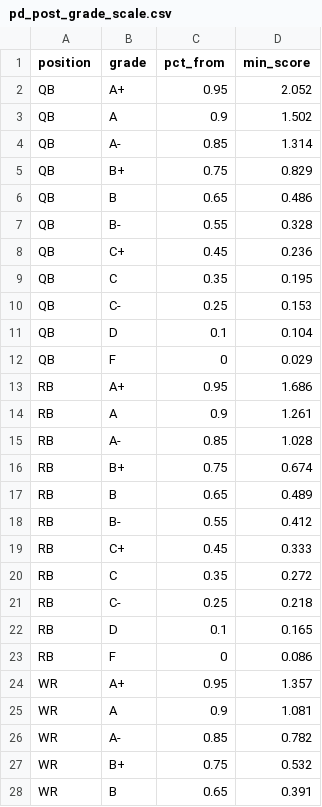
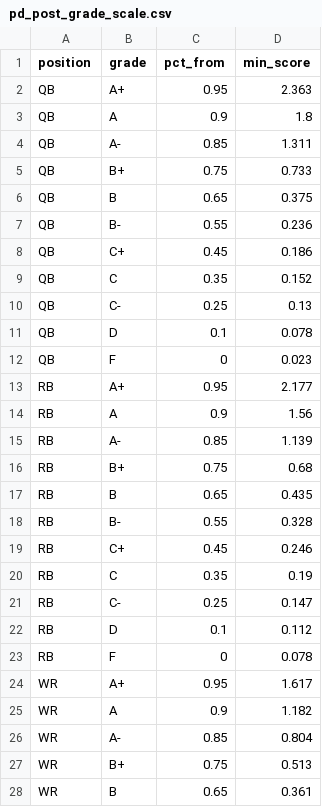
Before and after one commit to KyleMSchyma/prospect-actuary, a CSV file: post-draft/data/pd_post_grade_scale.csv, drawn as a sheet; only a part is shown; the diff covers the shown part only.

```diff
--- a/post-draft/data/pd_post_grade_scale.csv
+++ b/post-draft/data/pd_post_grade_scale.csv
@@ -1,28 +1,28 @@
 "position","grade","pct_from","min_score"
-"QB","A+",0.95,2.052
-"QB","A",0.9,1.502
-"QB","A-",0.85,1.314
-"QB","B+",0.75,0.829
-"QB","B",0.65,0.486
-"QB","B-",0.55,0.328
-"QB","C+",0.45,0.236
-"QB","C",0.35,0.195
-"QB","C-",0.25,0.153
-"QB","D",0.1,0.104
-"QB","F",0,0.029
-"RB","A+",0.95,1.686
-"RB","A",0.9,1.261
-"RB","A-",0.85,1.028
-"RB","B+",0.75,0.674
-"RB","B",0.65,0.489
-"RB","B-",0.55,0.412
-"RB","C+",0.45,0.333
-"RB","C",0.35,0.272
-"RB","C-",0.25,0.218
-"RB","D",0.1,0.165
-"RB","F",0,0.086
-"WR","A+",0.95,1.357
-"WR","A",0.9,1.081
-"WR","A-",0.85,0.782
-"WR","B+",0.75,0.532
-"WR","B",0.65,0.391
+"QB","A+",0.95,2.363
+"QB","A",0.9,1.8
+"QB","A-",0.85,1.311
+"QB","B+",0.75,0.733
+"QB","B",0.65,0.375
+"QB","B-",0.55,0.236
+"QB","C+",0.45,0.186
+"QB","C",0.35,0.152
+"QB","C-",0.25,0.13
+"QB","D",0.1,0.078
+"QB","F",0,0.023
+"RB","A+",0.95,2.177
+"RB","A",0.9,1.56
+"RB","A-",0.85,1.139
+"RB","B+",0.75,0.68
+"RB","B",0.65,0.435
+"RB","B-",0.55,0.328
+"RB","C+",0.45,0.246
+"RB","C",0.35,0.19
+"RB","C-",0.25,0.147
+"RB","D",0.1,0.112
+"RB","F",0,0.078
+"WR","A+",0.95,1.617
+"WR","A",0.9,1.182
+"WR","A-",0.85,0.804
+"WR","B+",0.75,0.513
+"WR","B",0.65,0.361
```
Also changed, not shown: 17 edited cells elsewhere in this file, post-draft/data/pd_post_2027_mock_grades.csv, post-draft/data/pd_post_grade_by_round.csv, 3 other files.
